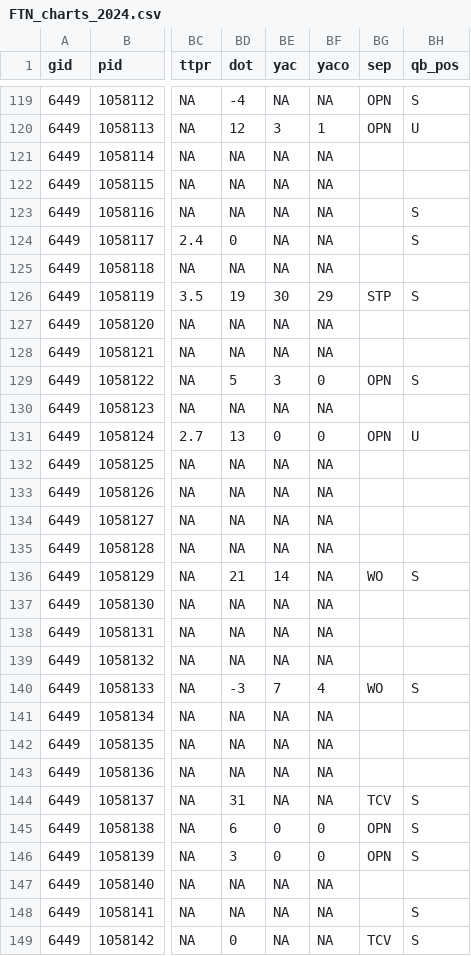
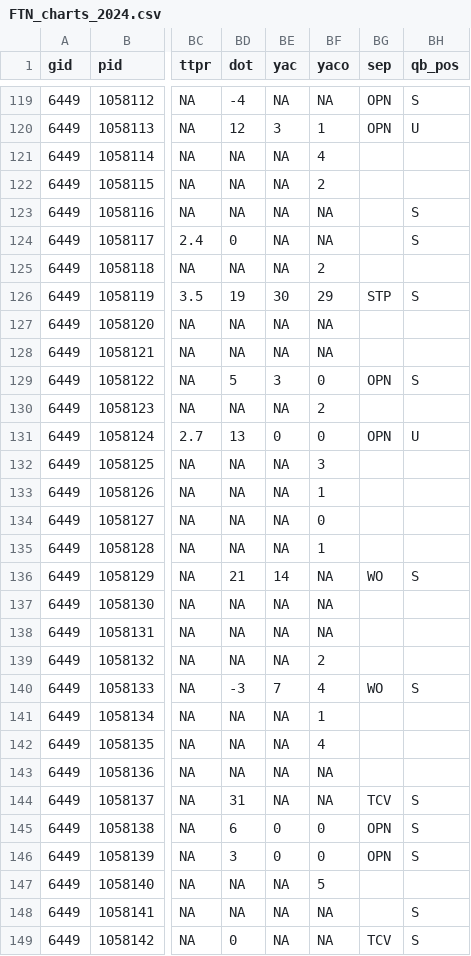
Before and after one commit to Doug-Analytics/Weekly-Shiny-App, a CSV file: FTN_charts_2024.csv, drawn as a sheet; only a part is shown, gaps mark what is left out; the diff covers the shown part only; the diff names each change by its address in the sheet, - before the commit and + after, or states it on an @@ line.

```diff
--- a/FTN_charts_2024.csv
+++ b/FTN_charts_2024.csv
-BF121 (yaco): NA
+BF121 (yaco): 4
-BF122 (yaco): NA
+BF122 (yaco): 2
-BF125 (yaco): NA
+BF125 (yaco): 2
-BF130 (yaco): NA
+BF130 (yaco): 2
-BF132 (yaco): NA
+BF132 (yaco): 3
-BF133 (yaco): NA
+BF133 (yaco): 1
-BF134 (yaco): NA
+BF134 (yaco): 0
-BF135 (yaco): NA
+BF135 (yaco): 1
-BF139 (yaco): NA
+BF139 (yaco): 2
-BF141 (yaco): NA
+BF141 (yaco): 1
-BF142 (yaco): NA
+BF142 (yaco): 4
-BF147 (yaco): NA
+BF147 (yaco): 5
```
Also changed, not shown: 31 edited cells elsewhere in this file, 1 other file.
